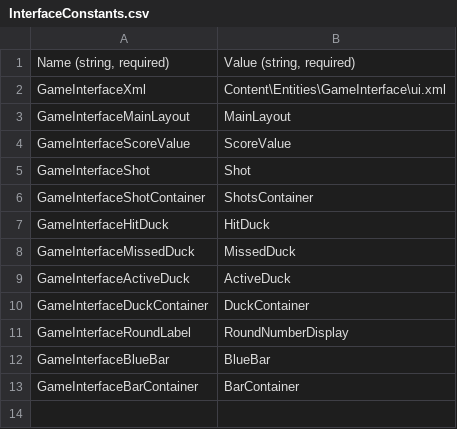
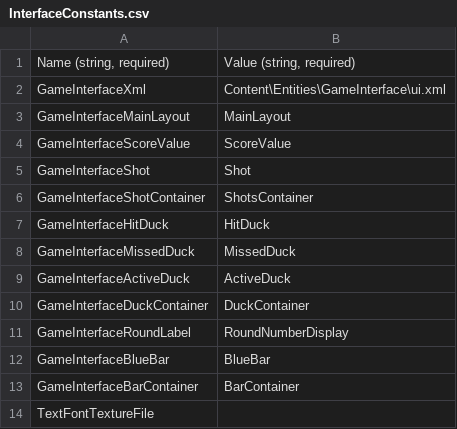
Before and after one commit to zdman2022/FrbDemoDuckHunt, a CSV file: FrbDemoDuckHunt/FrbDemoDuckHuntContent/GlobalContent/InterfaceConstants.csv, drawn as a sheet.

Commit message:
Upgraded FrbUi with font support and updated the user interface XML to use the duck hunt fonts.  It looks off though but I think that's a font issue

```diff
--- a/FrbDemoDuckHunt/FrbDemoDuckHuntContent/GlobalContent/InterfaceConstants.csv
+++ b/FrbDemoDuckHunt/FrbDemoDuckHuntContent/GlobalContent/InterfaceConstants.csv
@@ -13 +13,2 @@ GameInterfaceBlueBar,BlueBar
 GameInterfaceBarContainer,BarContainer
+TextFontTextureFile,
```
Also changed, not shown: 9 other files.
